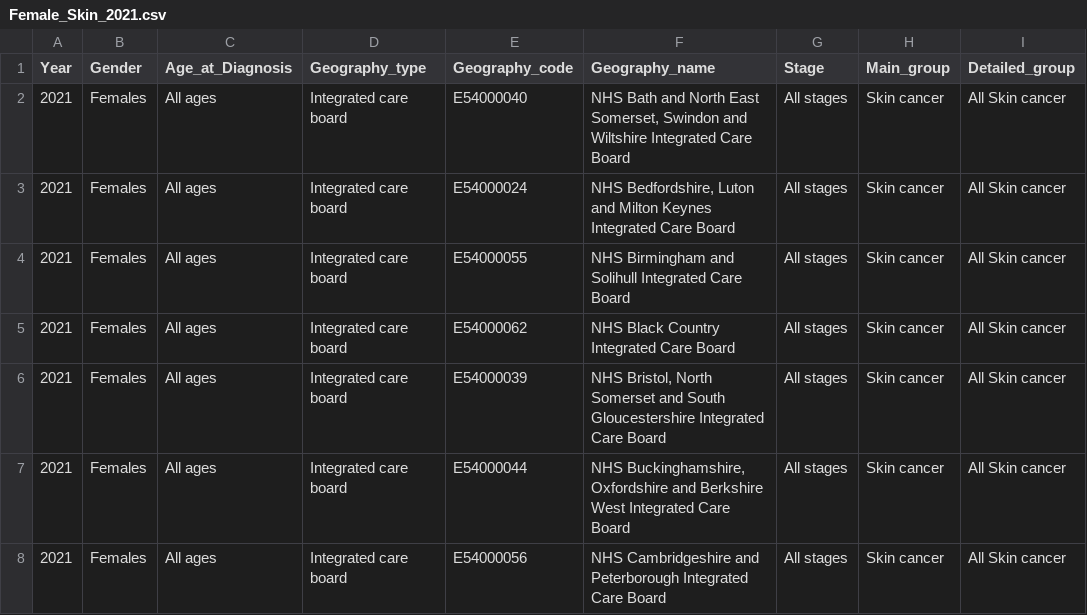
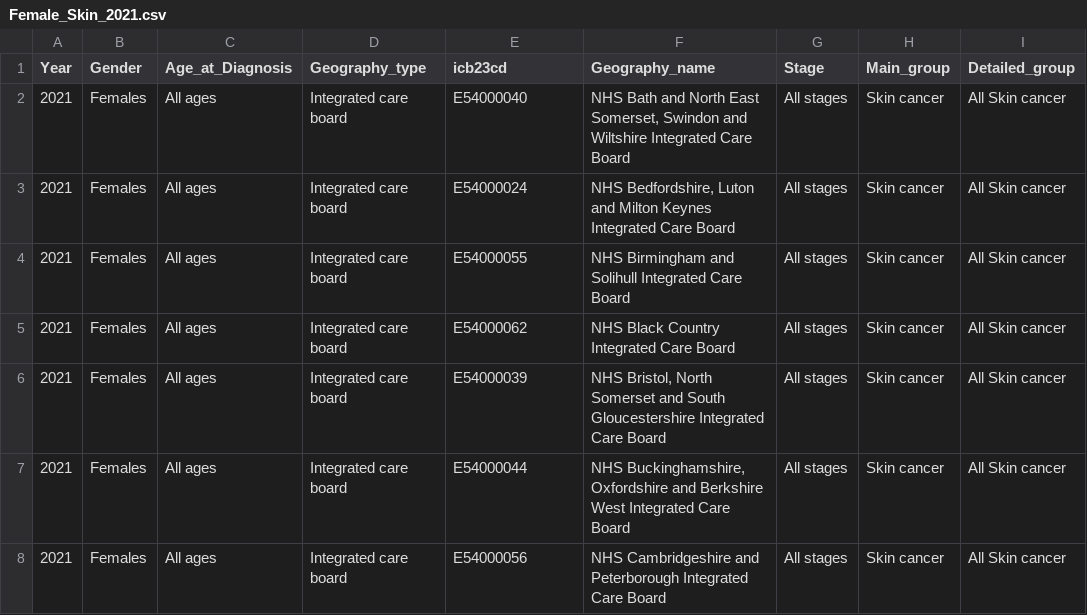
Before and after one commit to Lizzie-cloud/NWCmaps, a CSV file: Female_Skin_2021.csv, drawn as a sheet; only a part is shown; the diff names each change by its address in the sheet, - before the commit and + after, or states it on an @@ line.

```diff
--- a/Female_Skin_2021.csv
+++ b/Female_Skin_2021.csv
-E1: Geography_code
+E1: icb23cd
```
Also changed, not shown: Female_Skin_2022.csv, Male_Skin_2021.csv, 1 other file.
